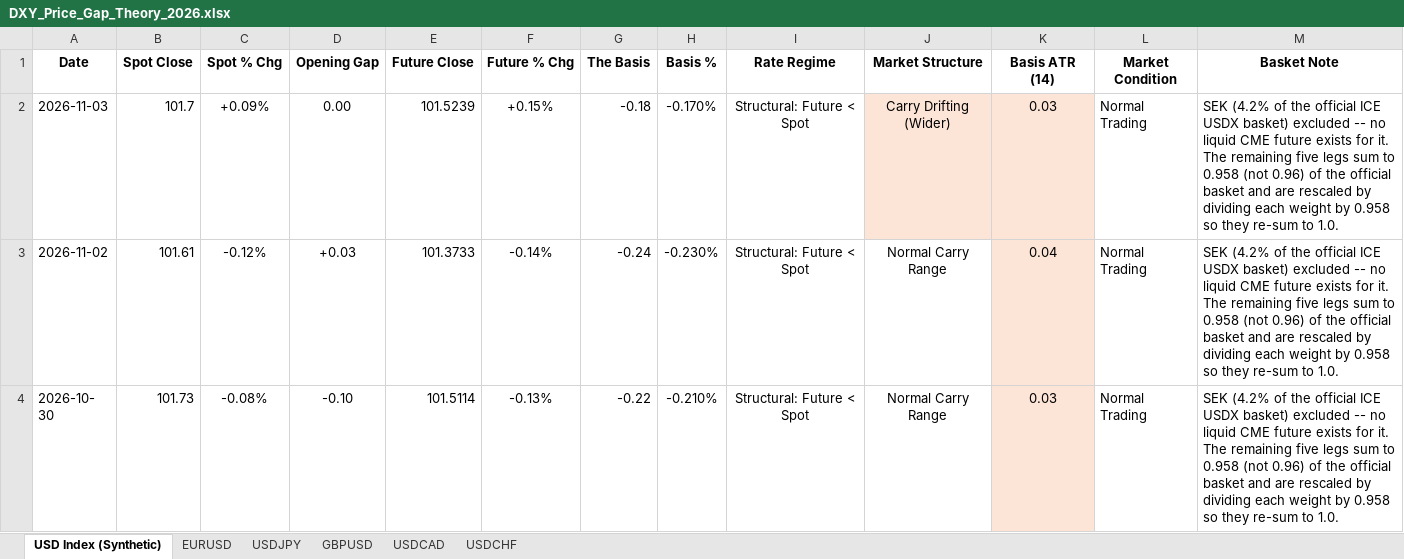
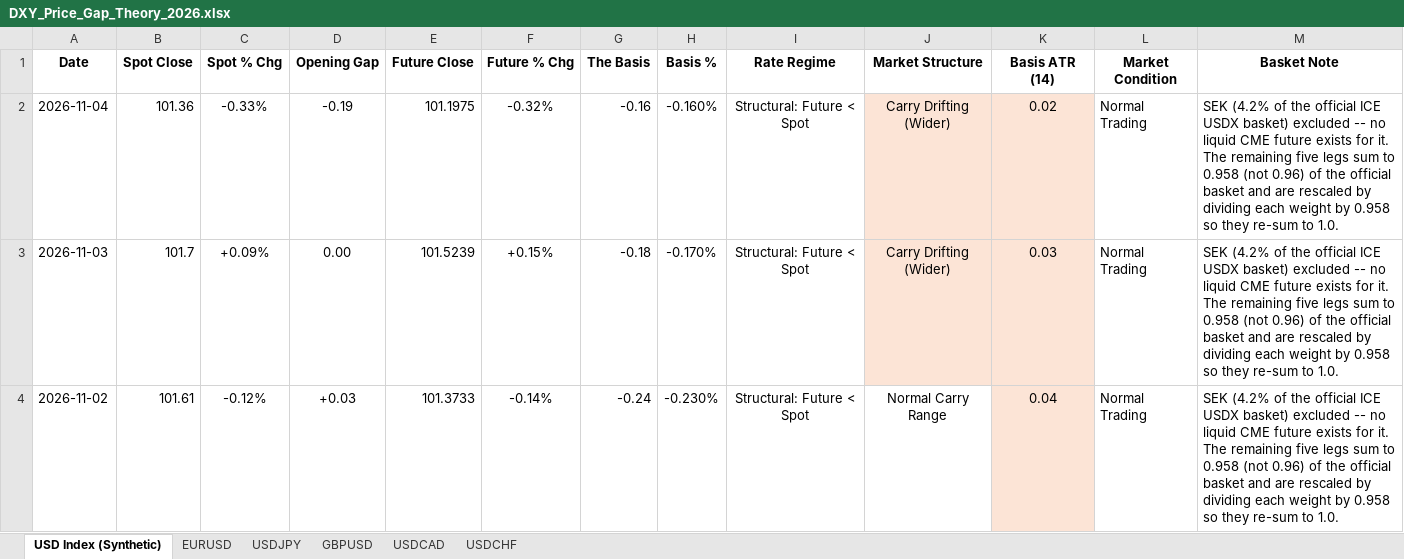
Before and after one commit to Jamesssurfer/DXYSpotvsFuture, an Excel workbook: DXY_Price_Gap_Theory_2026.xlsx, sheet USD Index (Synthetic), drawn as a sheet; only a part is shown; the shorter side is filled out with more unchanged rows; values as stored, in another font and other column widths than the file's, no borders; the diff names each change by its address in the sheet, - before the commit and + after, or states it on an @@ line.

```diff
--- a/DXY_Price_Gap_Theory_2026.xlsx (sheet USD Index (Synthetic))
+++ b/DXY_Price_Gap_Theory_2026.xlsx (sheet USD Index (Synthetic))
+row 2: 2026-11-04 | 101.36 | -0.33% | -0.19 | 101.1975 | -0.32% | -0.16 | -0.160% | Structural: Future < Spot | Carry Drifting (Wider) | 0.02 | Normal Trading | SEK (4.2% of the official ICE USDX basket) excluded -- no liquid CME future exists for it. The remaining five legs sum to 0.958 (not 0.96) of the official basket and are rescaled by dividing each weight by 0.958 so they re-sum to 1.0.
```
Also changed, not shown: sheet USDCAD, sheet EURUSD, sheet GBPUSD, sheet USDCHF, sheet USDJPY.
